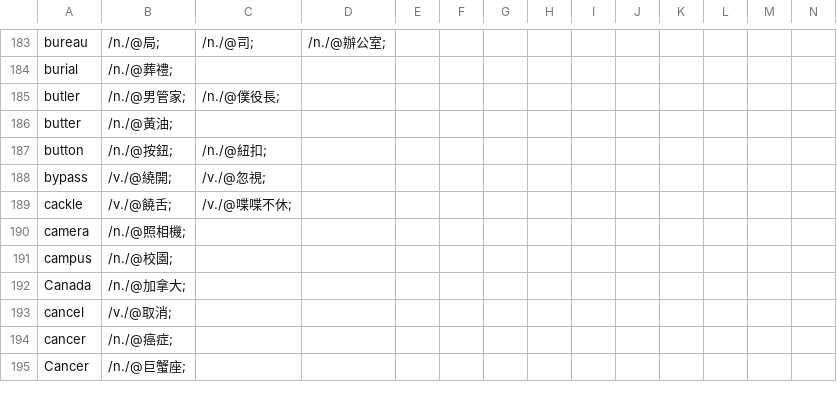
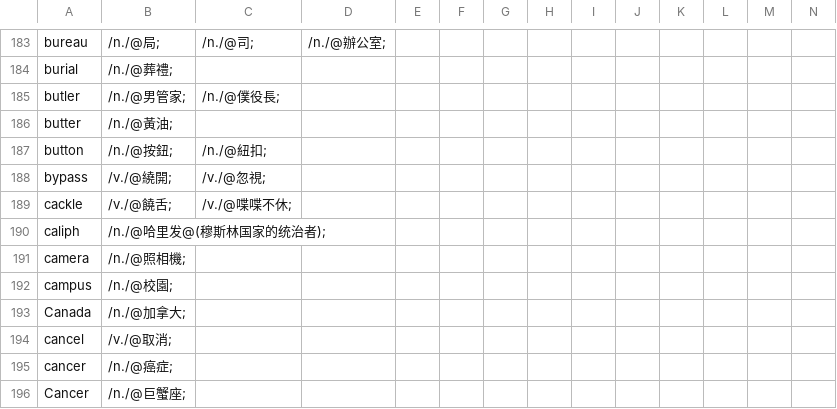
Before and after one commit to yhnnd/wordlab, a CSV file: WordLabGo/files/lang-utf8/ch/chinese6.csv, drawn as a sheet; only a part is shown, gaps mark what is left out; the diff names each change by its address in the sheet, - before the commit and + after, or states it on an @@ line.

```diff
--- a/WordLabGo/files/lang-utf8/ch/chinese6.csv
+++ b/WordLabGo/files/lang-utf8/ch/chinese6.csv
+row 190: caliph | /n./@哈里发@(穆斯林国家的统治者);
```
Also changed, not shown: WordLabGo/files/lang-utf8/en/english6.csv, 1 other file.
